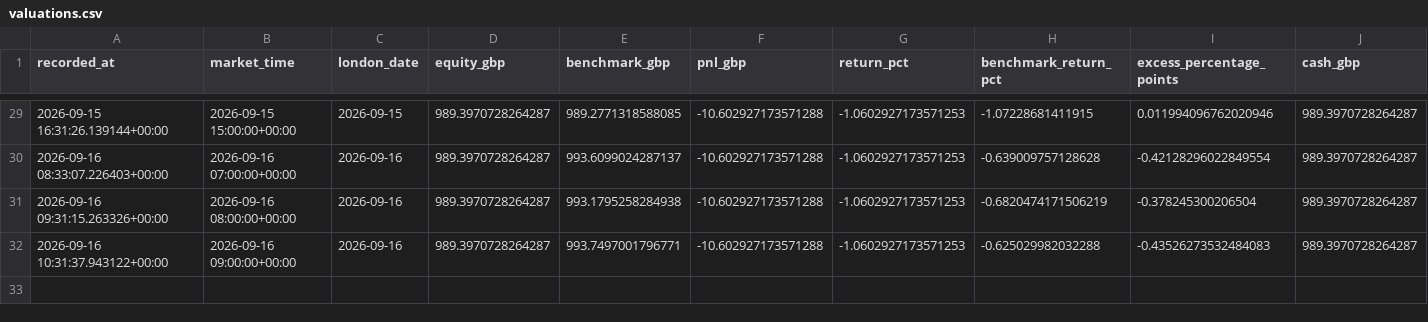
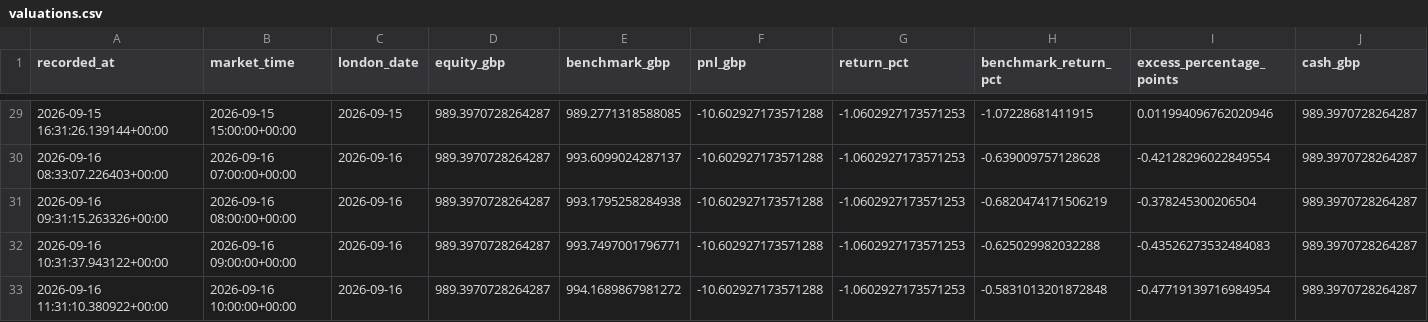
Before and after one commit to zpwhryv5gt-create/Momentum-trader, a CSV file: paper/valuations.csv, drawn as a sheet; only a part is shown, gaps mark what is left out; rows hold the shown columns only; the diff names each change by its address in the sheet, - before the commit and + after, or states it on an @@ line.

Commit message:
Record audited V8 paper run

```diff
--- a/paper/valuations.csv
+++ b/paper/valuations.csv
+row 33: 2026-09-16 11:31:10.380922+00:00 | 2026-09-16 10:00:00+00:00 | 2026-09-16 | 989.3970728264287 | 994.1689867981272 | -10.602927173571288 | -1.0602927173571253 | -0.5831013201872848 | -0.47719139716984954 | 989.3970728264287
```
Also changed, not shown: paper/daily.csv, paper/signal_prices.csv, 3 other files.
